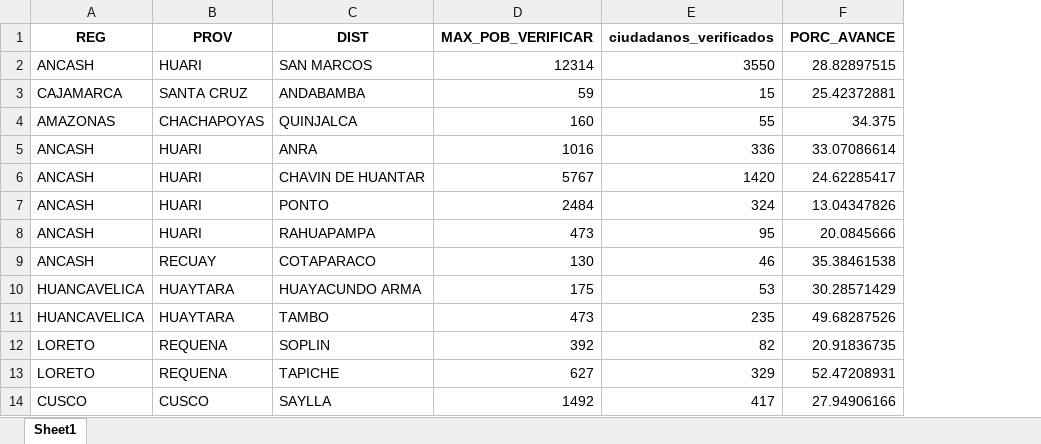
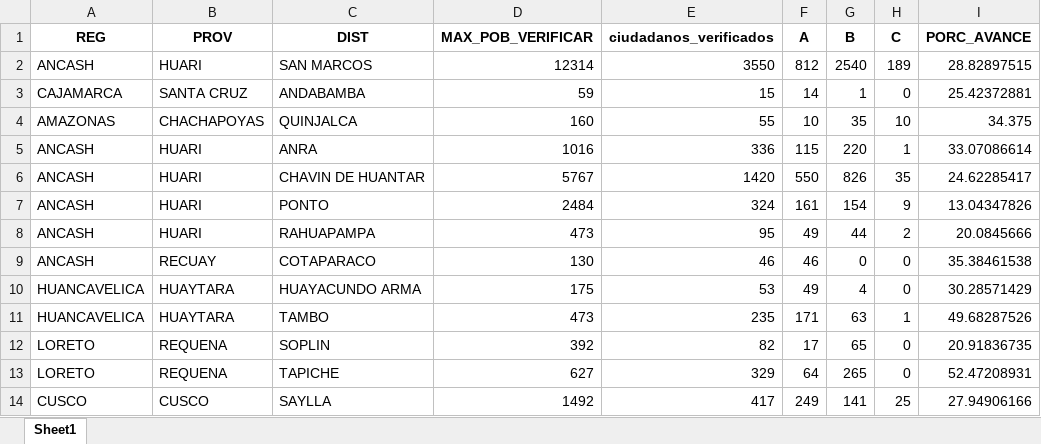
Before and after one commit to riegagabriel/VERIFICACION_DOMICILIARIA_RENIEC_2026, an Excel workbook: data/tabla_desagregada_distrito.xlsx, sheet Sheet1, drawn as a sheet; only a part is shown; values as stored, in another font and other column widths than the file's, no borders; the diff names each change by its address in the sheet, - before the commit and + after, or states it on an @@ line.

```diff
--- a/data/tabla_desagregada_distrito.xlsx (sheet Sheet1)
+++ b/data/tabla_desagregada_distrito.xlsx (sheet Sheet1)
+column F (A), rows 2-14: 812 | 14 | 10 | 115 | 550 | 161 | 49 | 46 | 49 | 171 | 17 | 64 | 249
+column G (B), rows 2-14: 2540 | 1 | 35 | 220 | 826 | 154 | 44 | 0 | 4 | 63 | 65 | 265 | 141
+column H (C), rows 2-14: 189 | 0 | 10 | 1 | 35 | 9 | 2 | 0 | 0 | 1 | 0 | 0 | 25
```
Also changed, not shown: data/box_situaciones.xlsx, data/value_box.xlsx.
